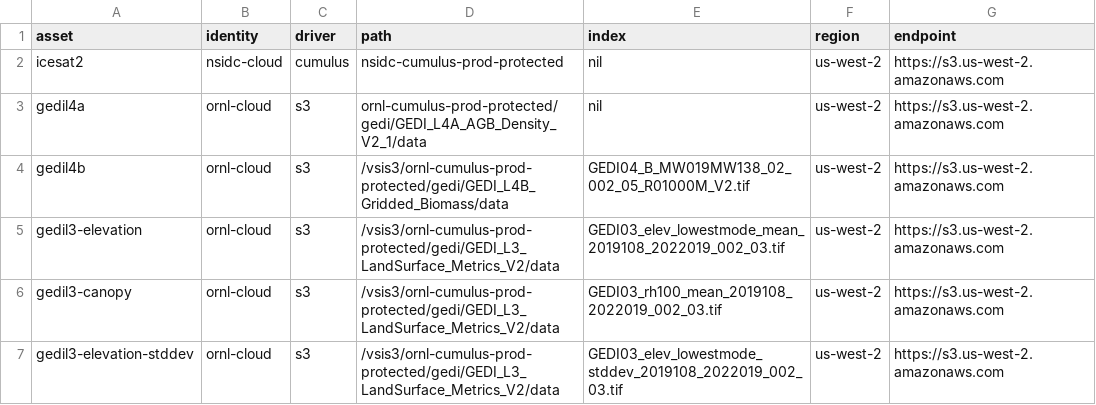
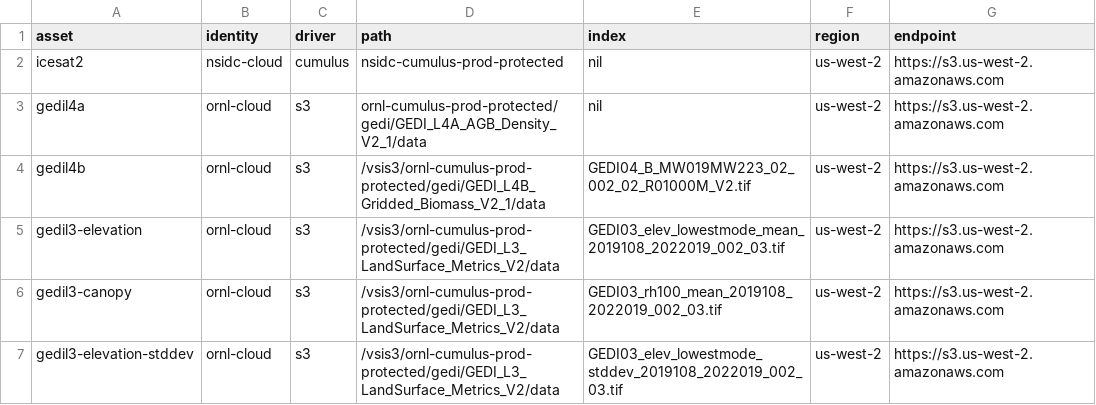
Before and after one commit to SlideRuleEarth/sliderule, a CSV file: targets/server-linux/asset_directory.csv, drawn as a sheet; only a part is shown.

Commit message:
updated gedi l4b data product in asset directory to version 2.1

```diff
--- a/targets/server-linux/asset_directory.csv
+++ b/targets/server-linux/asset_directory.csv
@@ -3,3 +3,3 @@ icesat2,                    nsidc-cloud,    cumulus,    nsidc-cumulus-prod-prote
 gedil4a,                    ornl-cloud,     s3,         ornl-cumulus-prod-protected/gedi/GEDI_L4A_AGB_Density_V2_1/data,        nil,                us-west-2,     https://s3.us-west-2.amazonaws.com
-gedil4b,                    ornl-cloud,     s3,         /vsis3/ornl-cumulus-prod-protected/gedi/GEDI_L4B_Gridded_Biomass/data,         GEDI04_B_MW019MW138_02_002_05_R01000M_V2.tif,              us-west-2, https://s3.us-west-2.amazonaws.com
+gedil4b,                    ornl-cloud,     s3,         /vsis3/ornl-cumulus-prod-protected/gedi/GEDI_L4B_Gridded_Biomass_V2_1/data,    GEDI04_B_MW019MW223_02_002_02_R01000M_V2.tif,              us-west-2, https://s3.us-west-2.amazonaws.com
 gedil3-elevation,           ornl-cloud,     s3,         /vsis3/ornl-cumulus-prod-protected/gedi/GEDI_L3_LandSurface_Metrics_V2/data,   GEDI03_elev_lowestmode_mean_2019108_2022019_002_03.tif,    us-west-2, https://s3.us-west-2.amazonaws.com
```
Also changed, not shown: 2 other files.
